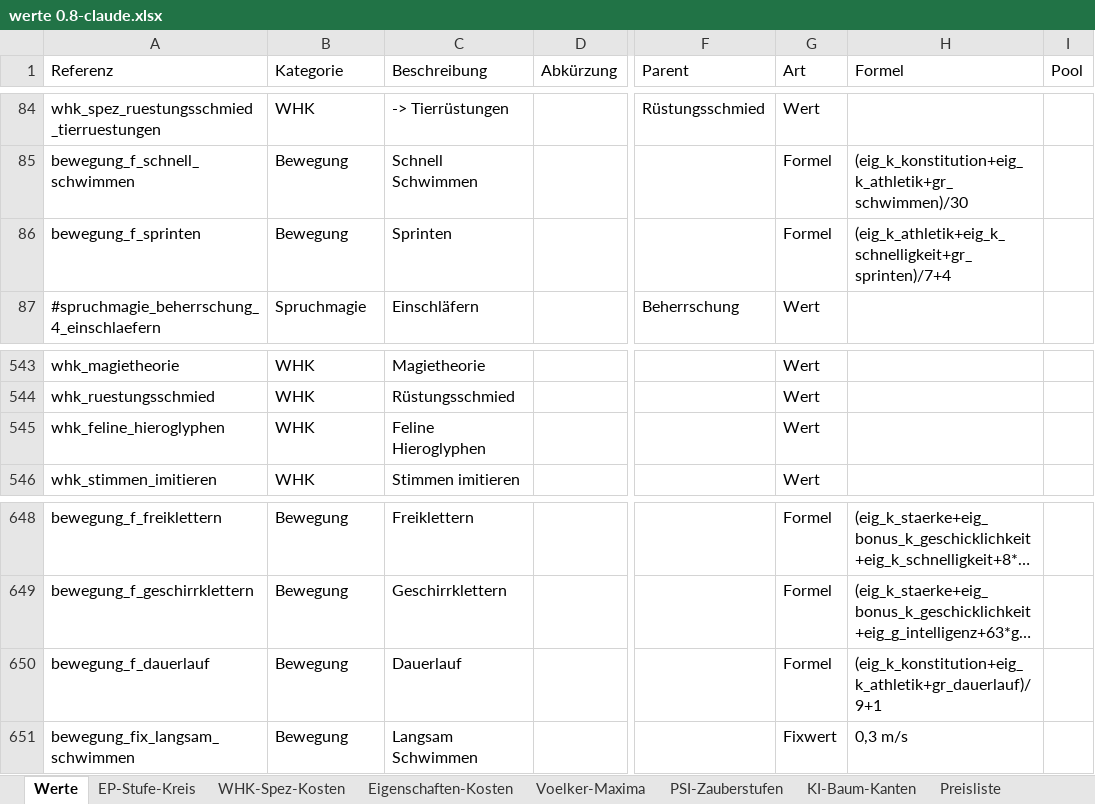
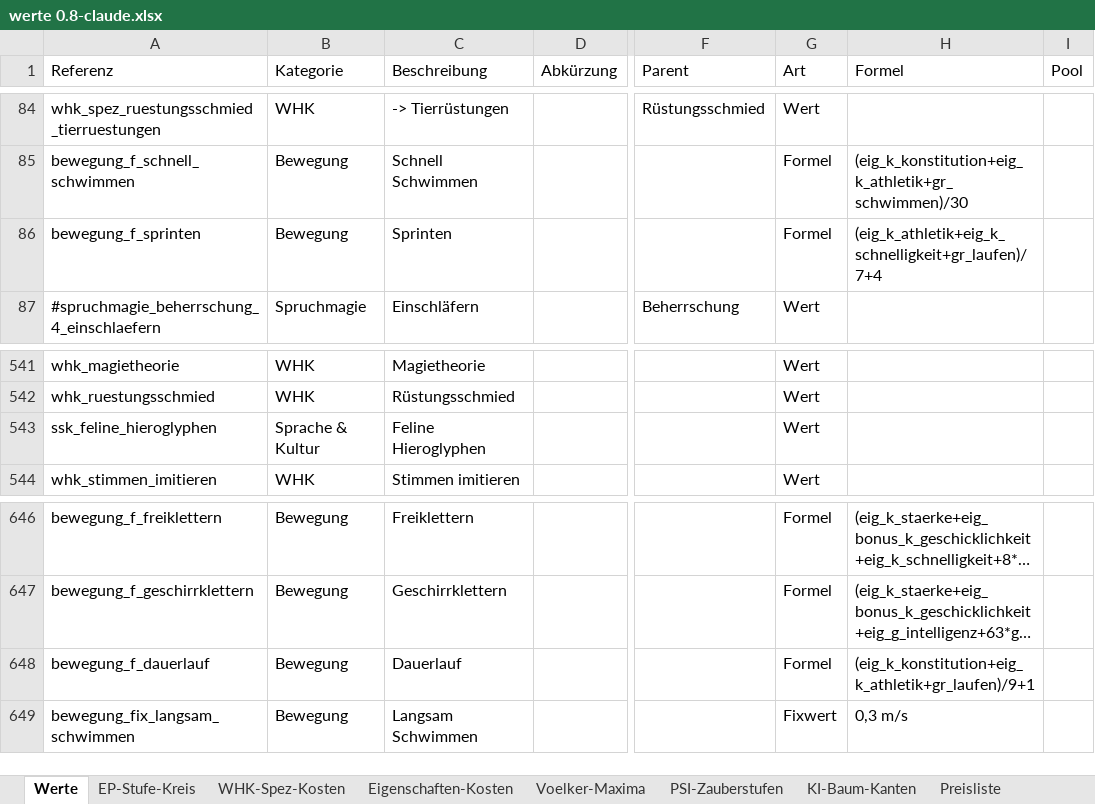
Before and after one commit to njebich/nasus, an Excel workbook: werte 0.8-claude.xlsx, sheet Werte, drawn as a sheet; only a part is shown, gaps mark what is left out; long unchanged cells end in …; values as stored, in another font and other column widths than the file's, no borders; conditional formats not drawn; addresses are those after the commit; the diff covers the shown part only; the diff names each change by its address in the sheet, - before the commit and + after, or states it on an @@ line.

```diff
--- a/werte 0.8-claude.xlsx (sheet Werte)
+++ b/werte 0.8-claude.xlsx (sheet Werte)
-H86 (Formel): (eig_k_athletik+eig_k_schnelligkeit+gr_sprinten)/7+4
+H86 (Formel): (eig_k_athletik+eig_k_schnelligkeit+gr_laufen)/7+4
-A543 (Referenz): whk_feline_hieroglyphen
+A543 (Referenz): ssk_feline_hieroglyphen
-B543 (Kategorie): WHK
+B543 (Kategorie): Sprache & Kultur
-H648 (Formel): (eig_k_konstitution+eig_k_athletik+gr_dauerlauf)/9+1
+H648 (Formel): (eig_k_konstitution+eig_k_athletik+gr_laufen)/9+1
```
Also changed, not shown: 4 removed rows and 11 edited cells elsewhere in this sheet, 21 other files.
